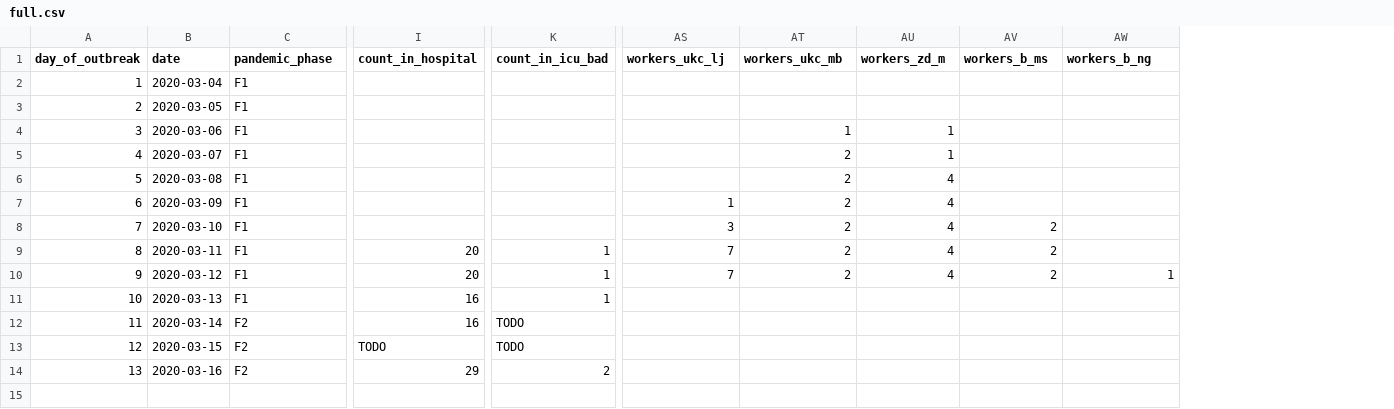
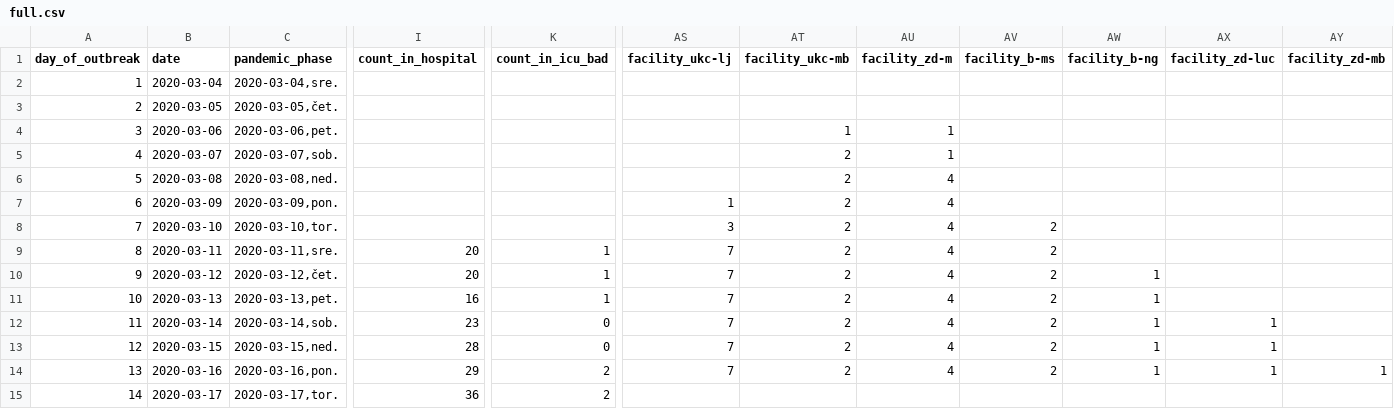
Before and after one commit to overlordtm/COVID19.si, a CSV file: data/full.csv, drawn as a sheet; only a part is shown, gaps mark what is left out; addresses are those after the commit; rows hold the shown columns only; the diff covers the shown part only; the diff names each change by its address in the sheet, - before the commit and + after, or states it on an @@ line.

```diff
--- a/data/full.csv
+++ b/data/full.csv
+column AW (facility_b-ng), rows 10-14: all 1
+column AY (facility_zd-mb), row 14: 1
-AS1: workers_ukc_lj
+AS1: facility_ukc-lj
-AT1: workers_ukc_mb
+AT1: facility_ukc-mb
-AU1: workers_zd_m
+AU1: facility_zd-m
-AV1: workers_b_ms
+AV1: facility_b-ms
-AX1: workers_b_ng
+AX1: facility_zd-luc
-C2 (pandemic_phase): F1
+C2 (pandemic_phase): 2020-03-04,sre.
-C3 (pandemic_phase): F1
+C3 (pandemic_phase): 2020-03-05,čet.
-C4 (pandemic_phase): F1
+C4 (pandemic_phase): 2020-03-06,pet.
-C5 (pandemic_phase): F1
+C5 (pandemic_phase): 2020-03-07,sob.
-C6 (pandemic_phase): F1
+C6 (pandemic_phase): 2020-03-08,ned.
-C7 (pandemic_phase): F1
+C7 (pandemic_phase): 2020-03-09,pon.
-C8 (pandemic_phase): F1
+C8 (pandemic_phase): 2020-03-10,tor.
-C9 (pandemic_phase): F1
+C9 (pandemic_phase): 2020-03-11,sre.
-C10 (pandemic_phase): F1
+C10 (pandemic_phase): 2020-03-12,čet.
-AX10 (facility_zd-luc): 1
+AX10 (facility_zd-luc): (empty)
-C11 (pandemic_phase): F1
+C11 (pandemic_phase): 2020-03-13,pet.
-AS11:AS14 (facility_ukc-lj): (empty)
+AS11:AS14 (facility_ukc-lj): 7
-AT11:AT14 (facility_ukc-mb): (empty)
+AT11:AT14 (facility_ukc-mb): 2
-AU11:AU14 (facility_zd-m): (empty)
+AU11:AU14 (facility_zd-m): 4
-AV11:AV14 (facility_b-ms): (empty)
+AV11:AV14 (facility_b-ms): 2
-C12 (pandemic_phase): F2
+C12 (pandemic_phase): 2020-03-14,sob.
-I12 (count_in_hospital): 16
+I12 (count_in_hospital): 23
-K12:K13 (count_in_icu_bad): TODO
+K12:K13 (count_in_icu_bad): 0
-AX12:AX14 (facility_zd-luc): (empty)
+AX12:AX14 (facility_zd-luc): 1
-C13 (pandemic_phase): F2
+C13 (pandemic_phase): 2020-03-15,ned.
-I13 (count_in_hospital): TODO
+I13 (count_in_hospital): 28
-C14 (pandemic_phase): F2
+C14 (pandemic_phase): 2020-03-16,pon.
+row 15: 14 | 2020-03-17 | 2020-03-17,tor. | 36 | 2
```
Also changed, not shown: 14 edited cells elsewhere in this file, data/cases.csv, 1 other file.
